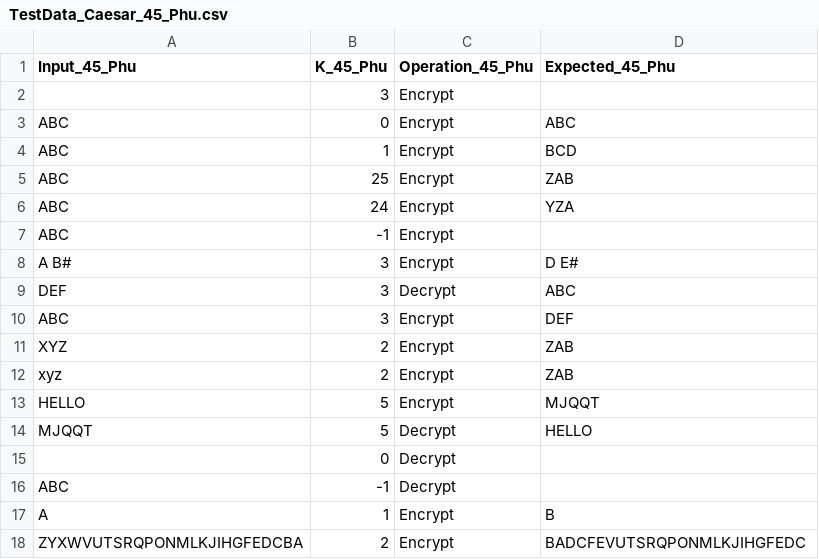
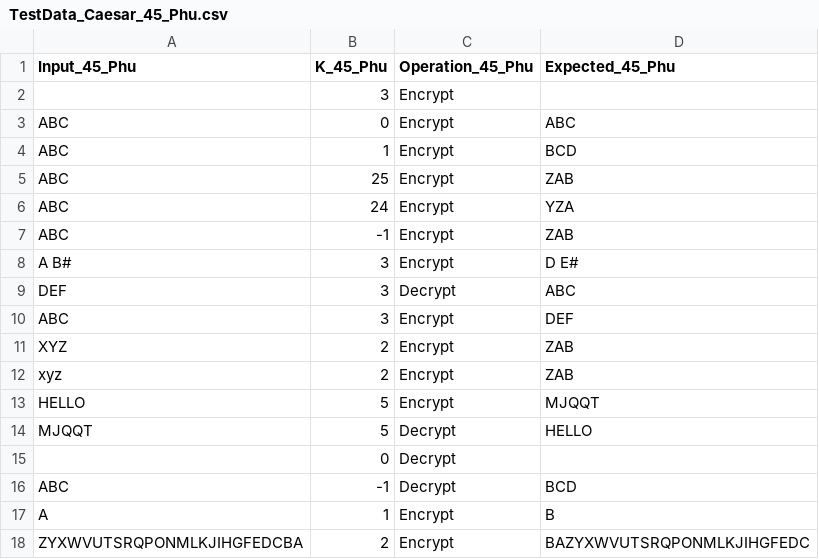
Before and after one commit to FongFus/SoftwareTesting, a CSV file: TESTING/UnitTestCaesar_45_Phu/Data_45_Phu/TestData_Caesar_45_Phu.csv, drawn as a sheet.

Commit message:
Update input data conditions

```diff
--- a/TESTING/UnitTestCaesar_45_Phu/Data_45_Phu/TestData_Caesar_45_Phu.csv
+++ b/TESTING/UnitTestCaesar_45_Phu/Data_45_Phu/TestData_Caesar_45_Phu.csv
@@ -6,3 +6,3 @@
 "ABC",24,Encrypt,"YZA"
-"ABC",-1,Encrypt,""
+"ABC",-1,Encrypt,"ZAB"
 "A B#",3,Encrypt,"D E#"
@@ -15,4 +15,4 @@
 "",0,Decrypt,""
-"ABC",-1,Decrypt,""
+"ABC",-1,Decrypt,"BCD"
 "A",1,Encrypt,"B"
-"ZYXWVUTSRQPONMLKJIHGFEDCBA",2,Encrypt,"BADCFEVUTSRQPONMLKJIHGFEDC"
+"ZYXWVUTSRQPONMLKJIHGFEDCBA",2,Encrypt,"BAZYXWVUTSRQPONMLKJIHGFEDC"
```
Also changed, not shown: 3 other files.
